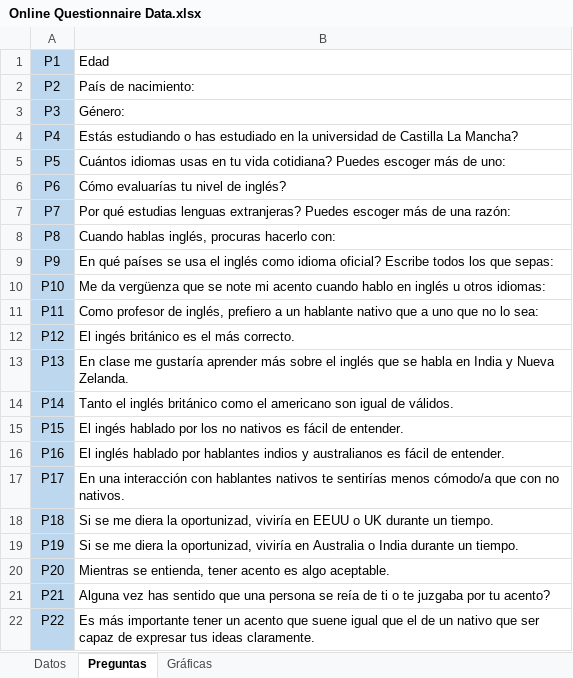
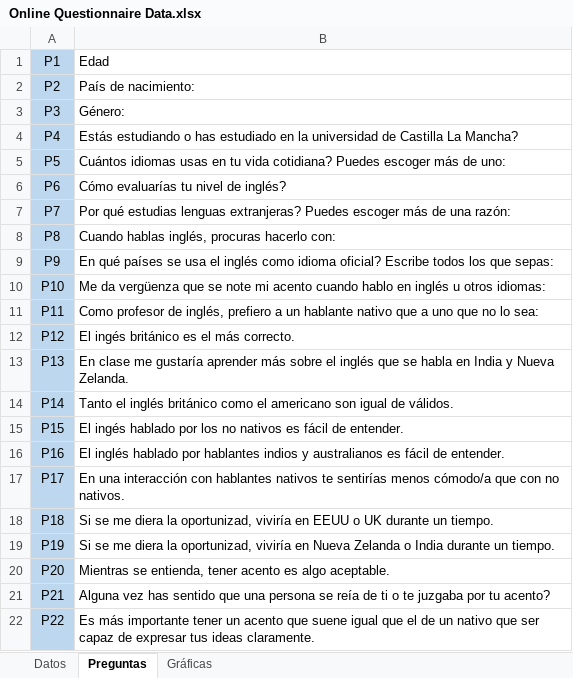
Before and after one commit to SilviaBravo/TFM-World-Englishes, an Excel workbook: Online Questionnaire Data.xlsx, sheet Preguntas, drawn as a sheet; values as stored, in another font and other column widths than the file's, no borders; the diff names each change by its address in the sheet, - before the commit and + after, or states it on an @@ line.

```diff
--- a/Online Questionnaire Data.xlsx (sheet Preguntas)
+++ b/Online Questionnaire Data.xlsx (sheet Preguntas)
-B19: …viviría en Australia o India…
+B19: …viviría en Nueva Zelanda o India…
```
Also changed, not shown: sheet Gráficas, formulas that keep their value, charts or pictures.
